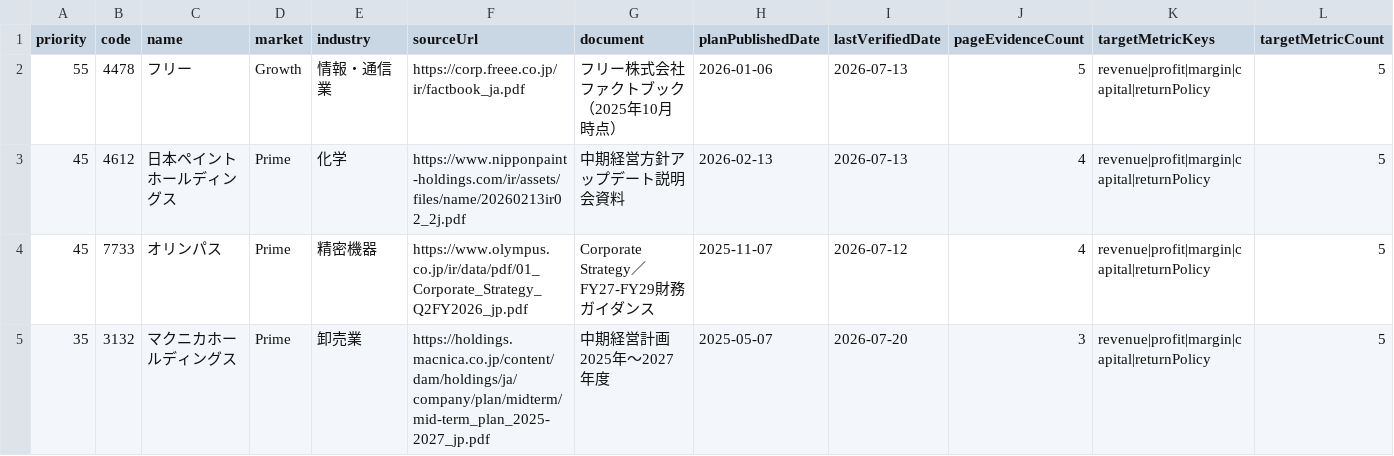
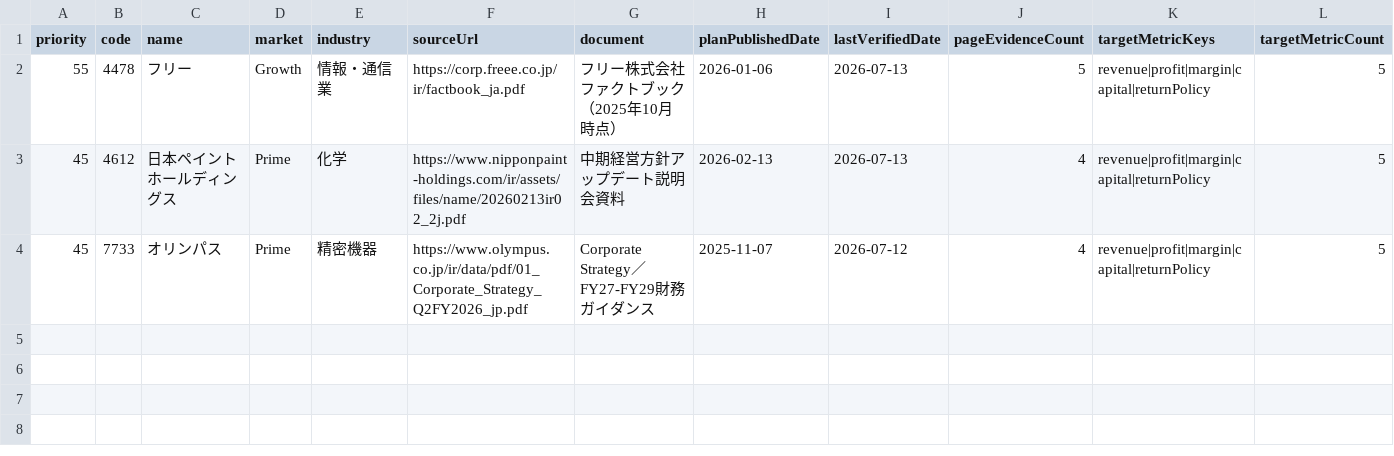
Before and after one commit to M-Osugi1230/chu-kei, a CSV file: operations/production-quality/progress-connection-queue-v1.csv, drawn as a sheet; only a part is shown; rows hold the shown columns only; the diff names each change by its address in the sheet, - before the commit and + after, or states it on an @@ line.

```diff
--- a/operations/production-quality/progress-connection-queue-v1.csv
+++ b/operations/production-quality/progress-connection-queue-v1.csv
-row 5: 35 | 3132 | マクニカホールディングス | Prime | 卸売業 | https://holdings.macnica.co.jp/content/dam/holdings/ja/company/plan/midterm/mid-term_plan_2025-2027_jp.pdf | 中期経営計画 2025年～2027年度 | 2025-05-07 | 2026-07-20 | 3 | revenue|profit|margin|capital|returnPolicy | 5
```
Also changed, not shown: 52 other files.
